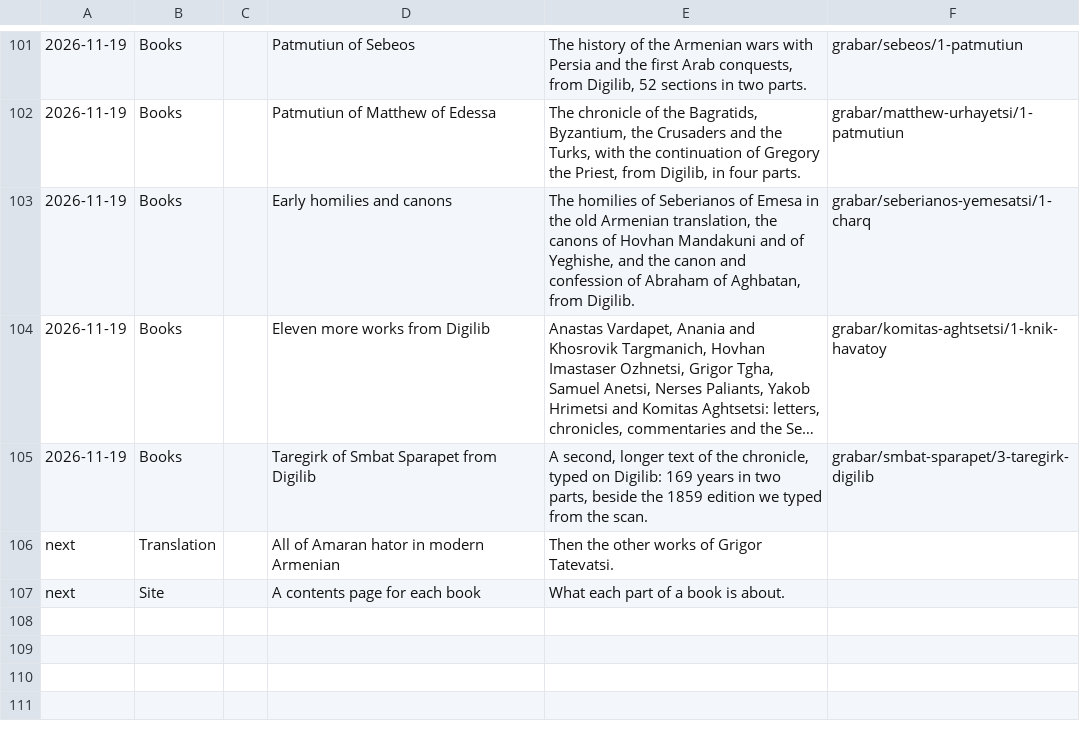
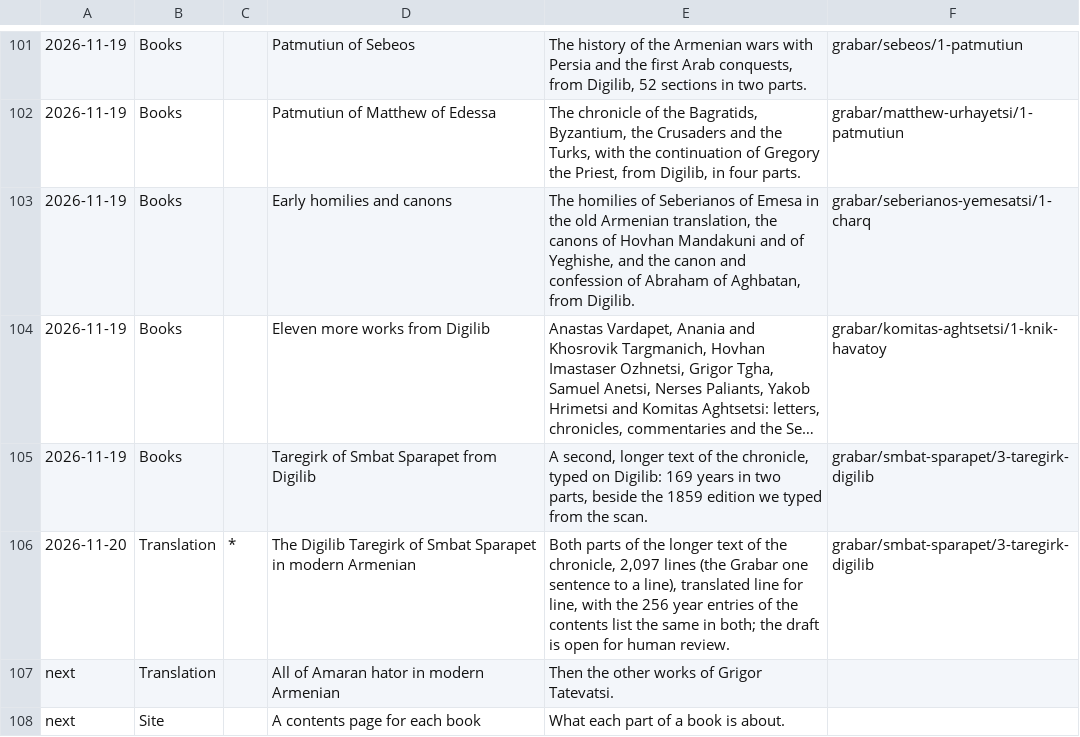
Before and after one commit to serjhnn/nx-gir, a TSV file: timeline.tsv, drawn as a sheet; only a part is shown, gaps mark what is left out; long unchanged cells end in …; the diff names each change by its address in the sheet, - before the commit and + after, or states it on an @@ line.

```diff
--- a/timeline.tsv
+++ b/timeline.tsv
+row 106: 2026-11-20 | Translation | * | The Digilib Taregirk of Smbat Sparapet in modern Armenian | Both parts of the longer text of the chronicle, 2,097 lines (the Grabar one sentence to a line), translated line for line, with the 256 year entries of the contents list the same in both; the draft is open for human review. | grabar/smbat-sparapet/3-taregirk-digilib
```
Also changed, not shown: books/TRANSLATIONS.tsv, notes/limits.tsv, 6 other files.
